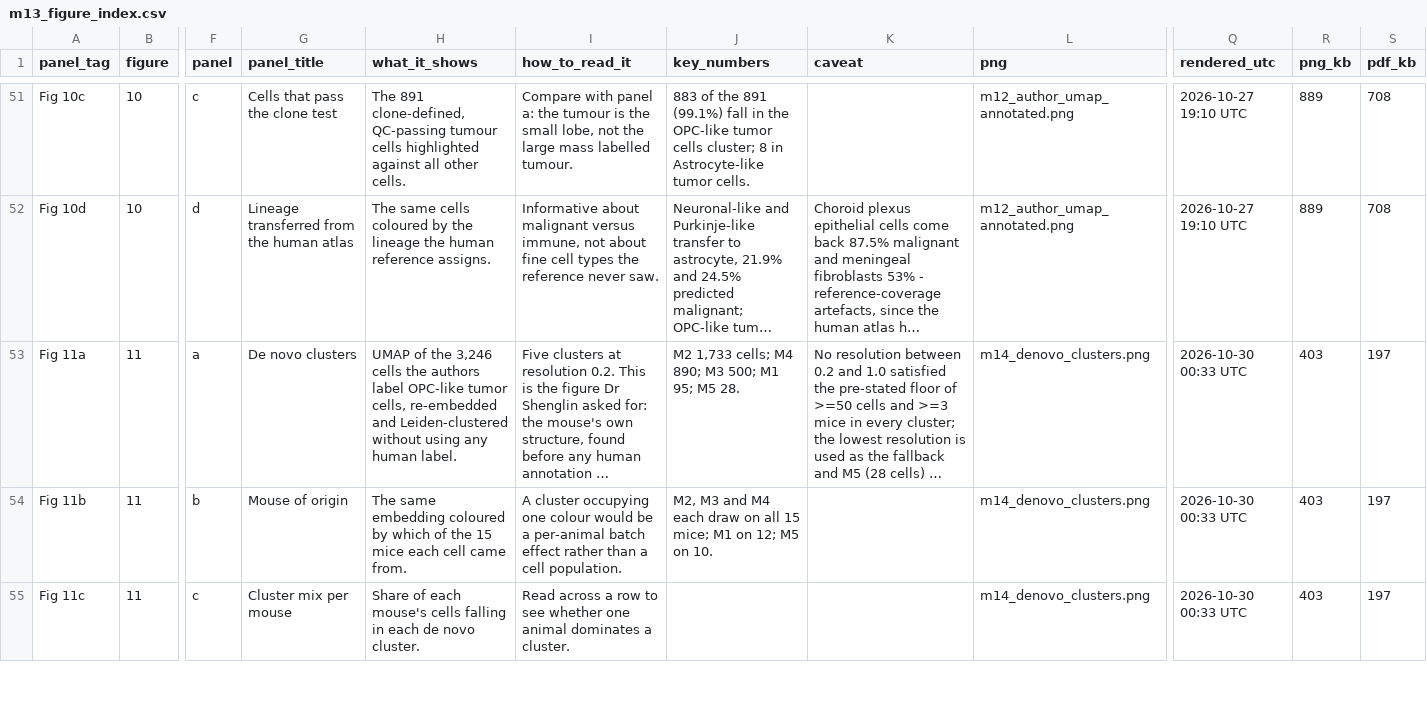
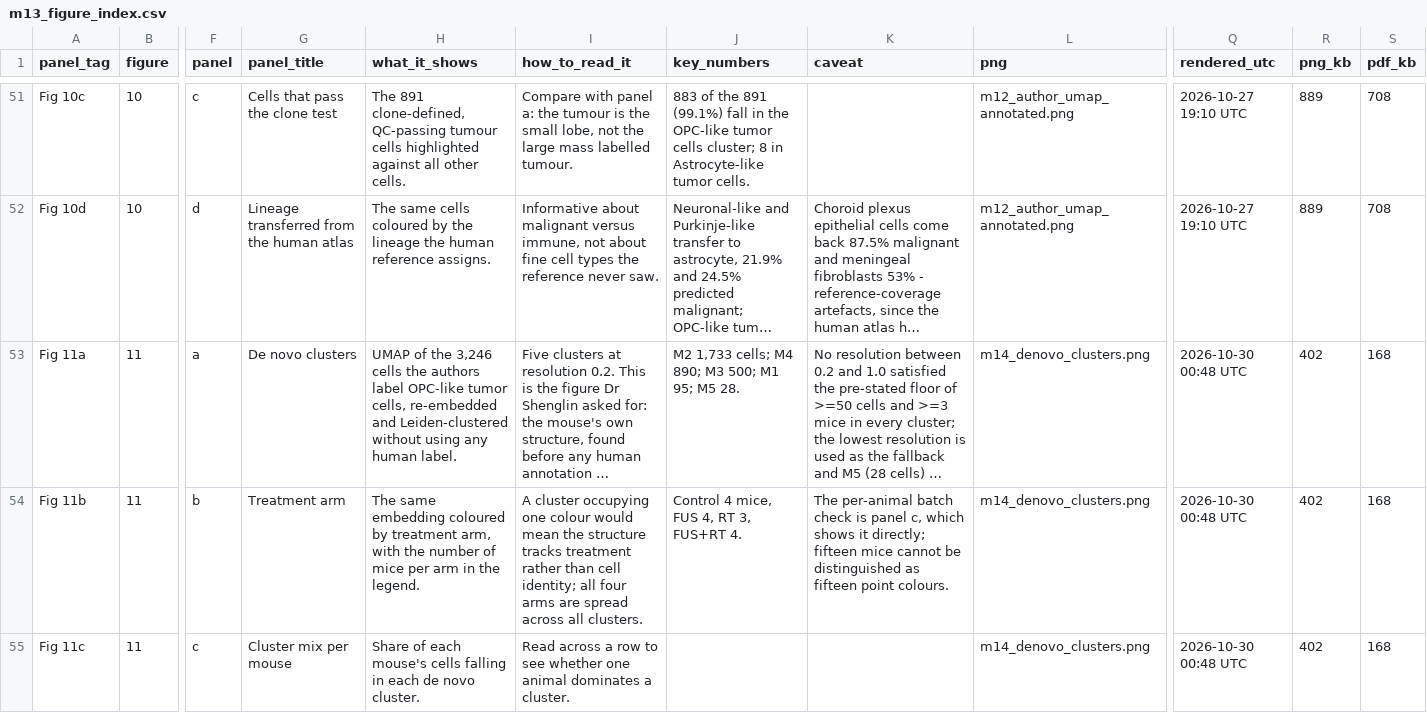
Before and after one commit to hossainlab/dmg_mh_states, a CSV file: results/tables/m13_figure_index.csv, drawn as a sheet; only a part is shown, gaps mark what is left out; long unchanged cells end in …; the diff covers the shown part only; the diff names each change by its address in the sheet, - before the commit and + after, or states it on an @@ line.

Commit message:
figures: make the de novo set readable in print
The viridis-derived cluster palette failed on white paper: denovo() optimised
colour-vision separation but never checked contrast against the background, so
it returned the viridis yellow endpoint (luminance 0.84) for the largest
cluster - invisible as points, and unreadable as a label because labels are
drawn in their cluster's colour.

- palette.denovo(): candidates now come from Tol's qualitative sets and must
  clear MAX_POINT_LUMINANCE (0.40) before the colour-vision selection runs;
  0 risky pairs at n=5
- figio._readable_text(): in-plot labels darken until they clear a luminance
  ceiling instead of taking a fixed 0.62 multiplier, so the tie to the cluster
  colour survives for dark palettes and legibility survives for light ones
- figio.cell_grid(): heatmap cell borders, so a matrix whose low end is white
  (the marker-overlap significance panel) still reads as a matrix
- figure 11b was fifteen mice as fifteen point colours, an indistinguishable
  wash with overlapping labels; it now shows treatment arm, and the per-animal
  batch check stays in panel c where it is shown properly
- figure 11c orders mice naturally (Sample2 before Sample10)
- figure 13b was a diverging heatmap of coefficients that none of which are
  significant, which read as a strong pattern; now effect sizes with 95%
  confidence intervals, every one crossing zero

```diff
--- a/results/tables/m13_figure_index.csv
+++ b/results/tables/m13_figure_index.csv
-Q53:Q55 (rendered_utc): 2026-10-30 00:33 UTC
+Q53:Q55 (rendered_utc): 2026-10-30 00:48 UTC
-R53:R55 (png_kb): 403
+R53:R55 (png_kb): 402
-S53:S55 (pdf_kb): 197
+S53:S55 (pdf_kb): 168
-G54 (panel_title): Mouse of origin
+G54 (panel_title): Treatment arm
-H54 (what_it_shows): …coloured by which of the 15 mice each cell came from.
+H54 (what_it_shows): …coloured by treatment arm, with the number of mice per arm in the legend.
-I54 (how_to_read_it): …colour would be a per-animal batch effect rather than a cell population.
+I54 (how_to_read_it): …colour would mean the structure tracks treatment rather than cell identity; all four arms are spread across all clusters.
-J54 (key_numbers): M2, M3 and M4 each draw on all 15 mice; M1 on 12; M5 on 10.
+J54 (key_numbers): Control 4 mice, FUS 4, RT 3, FUS+RT 4.
-K54 (caveat): (empty)
+K54 (caveat): The per-animal batch check is panel c, which shows it directly; fifteen mice cannot be distinguished as fifteen point colours.
```
Also changed, not shown: 26 edited cells elsewhere in this file, 22 other files.
